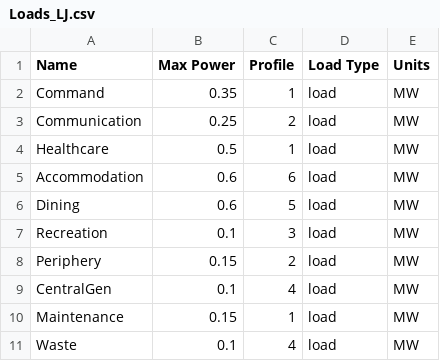
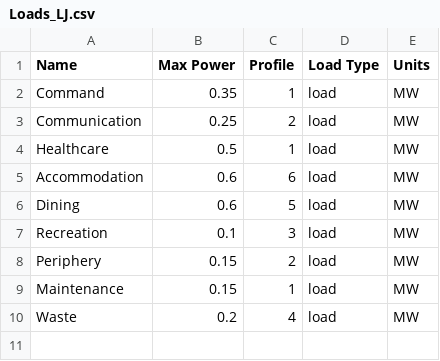
Before and after one commit to arielmarie1/loadprofiles, a CSV file: Loads_LJ.csv, drawn as a sheet.

Commit message:
Adds drop_originals variable to merge loads. Working on fixing capabilities so that it runs as intended. Currently adds two sets of Loads when set to false.

```diff
--- a/Loads_LJ.csv
+++ b/Loads_LJ.csv
@@ -8,4 +8,3 @@ Recreation,0.1,3,load,MW
 Periphery,0.15,2,load,MW
-CentralGen,0.1,4,load,MW
 Maintenance,0.15,1,load,MW
-Waste,0.1,4,load,MW
+Waste,0.2,4,load,MW
```
Also changed, not shown: 2 other files.
